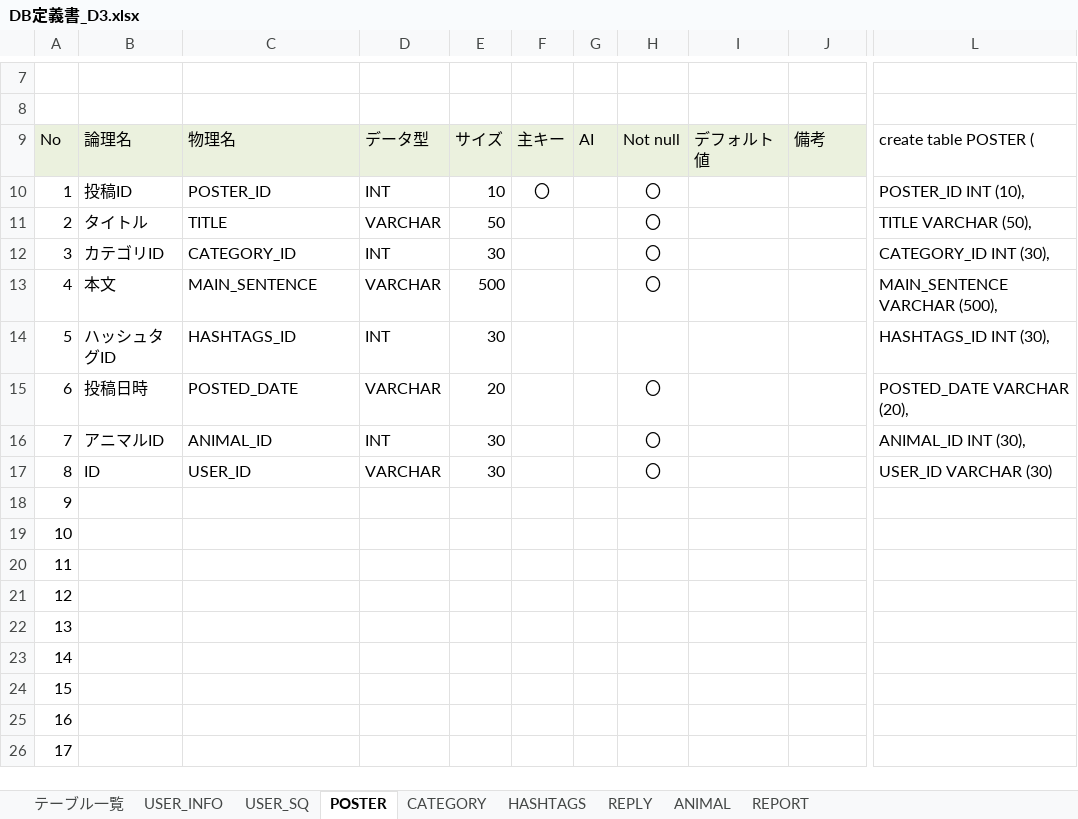
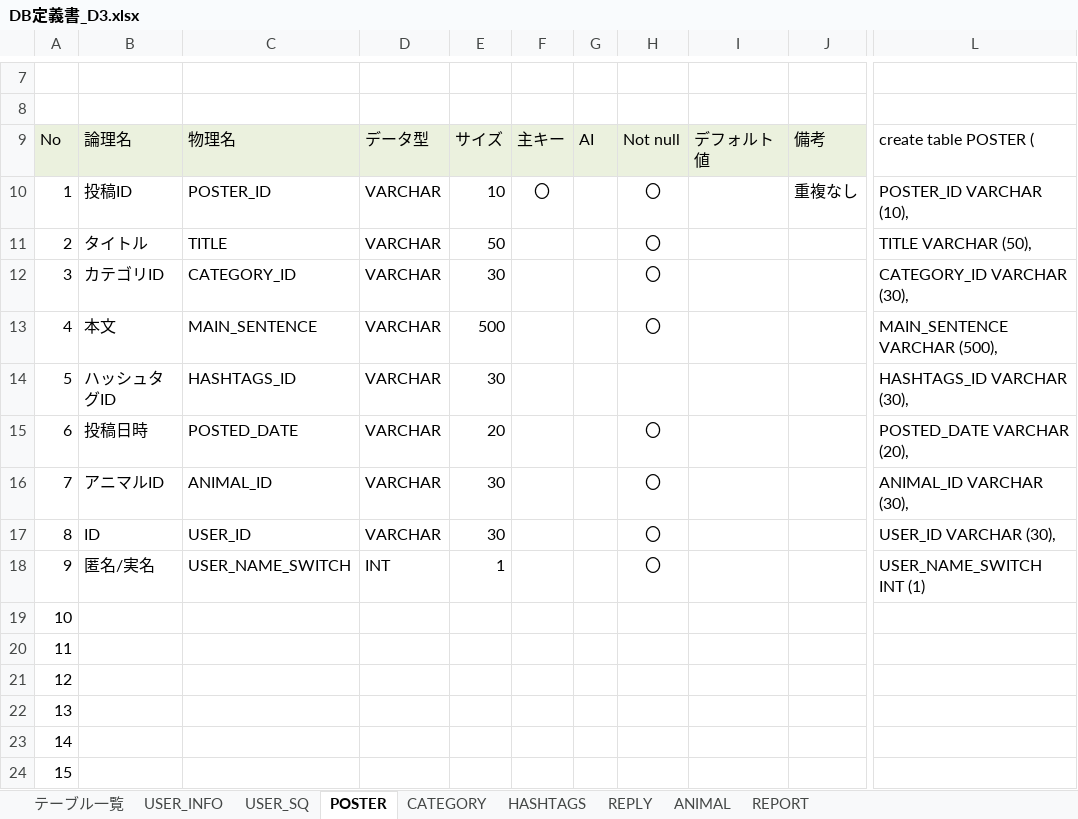
Before and after one commit to dojo2023/D-3, an Excel workbook: doc/DB定義書_D3.xlsx, sheet POSTER, drawn as a sheet; only a part is shown, gaps mark what is left out; the shorter side is filled out with more unchanged rows; values as stored, in another font and other column widths than the file's, no borders; the diff names each change by its address in the sheet, - before the commit and + after, or states it on an @@ line.

```diff
--- a/doc/DB定義書_D3.xlsx (sheet POSTER)
+++ b/doc/DB定義書_D3.xlsx (sheet POSTER)
-D10: INT
+D10: VARCHAR
-J10: (empty)
+J10: 重複なし
-L10: POSTER_ID INT (10),
+L10: POSTER_ID VARCHAR (10),
-D12: INT
+D12: VARCHAR
-L12: CATEGORY_ID INT (30),
+L12: CATEGORY_ID VARCHAR (30),
-D14: INT
+D14: VARCHAR
-L14: HASHTAGS_ID INT (30),
+L14: HASHTAGS_ID VARCHAR (30),
-D16: INT
+D16: VARCHAR
-L16: ANIMAL_ID INT (30),
+L16: ANIMAL_ID VARCHAR (30),
-L17: USER_ID VARCHAR (30)
+L17: USER_ID VARCHAR (30),
-B18: (empty)
+B18: 匿名/実名
-C18: (empty)
+C18: USER_NAME_SWITCH
-D18: (empty)
+D18: INT
-E18: (empty)
+E18: 1
-H18: (empty)
+H18: 〇
-L18: (empty)
+L18: USER_NAME_SWITCH INT (1)
```
Also changed, not shown: sheet USER_INFO, sheet REPLY, sheet REPORT, sheet USER_SQ, sheet CATEGORY, sheet HASHTAGS, 1 more sheet, 1 other file.
